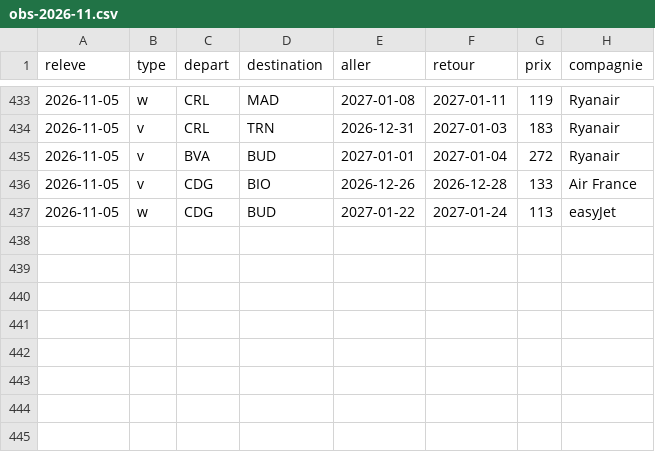
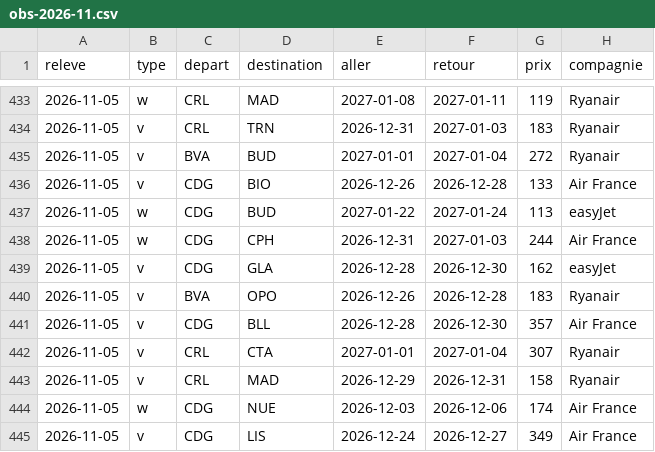
Before and after one commit to merwanyml/vols, a CSV file: data/court/obs-2026-11.csv, drawn as a sheet; only a part is shown, gaps mark what is left out.

Commit message:
Historique court courrier

```diff
--- a/data/court/obs-2026-11.csv
+++ b/data/court/obs-2026-11.csv
@@ -437 +437,9 @@ releve,type,depart,destination,aller,retour,prix,compagnie
 2026-11-05,w,CDG,BUD,2027-01-22,2027-01-24,113,easyJet
+2026-11-05,w,CDG,CPH,2026-12-31,2027-01-03,244,Air France
+2026-11-05,v,CDG,GLA,2026-12-28,2026-12-30,162,easyJet
+2026-11-05,v,BVA,OPO,2026-12-26,2026-12-28,183,Ryanair
+2026-11-05,v,CDG,BLL,2026-12-28,2026-12-30,357,Air France
+2026-11-05,v,CRL,CTA,2027-01-01,2027-01-04,307,Ryanair
+2026-11-05,v,CRL,MAD,2026-12-29,2026-12-31,158,Ryanair
+2026-11-05,w,CDG,NUE,2026-12-03,2026-12-06,174,Air France
+2026-11-05,v,CDG,LIS,2026-12-24,2026-12-27,349,Air France
```
Also changed, not shown: 2 other files.
